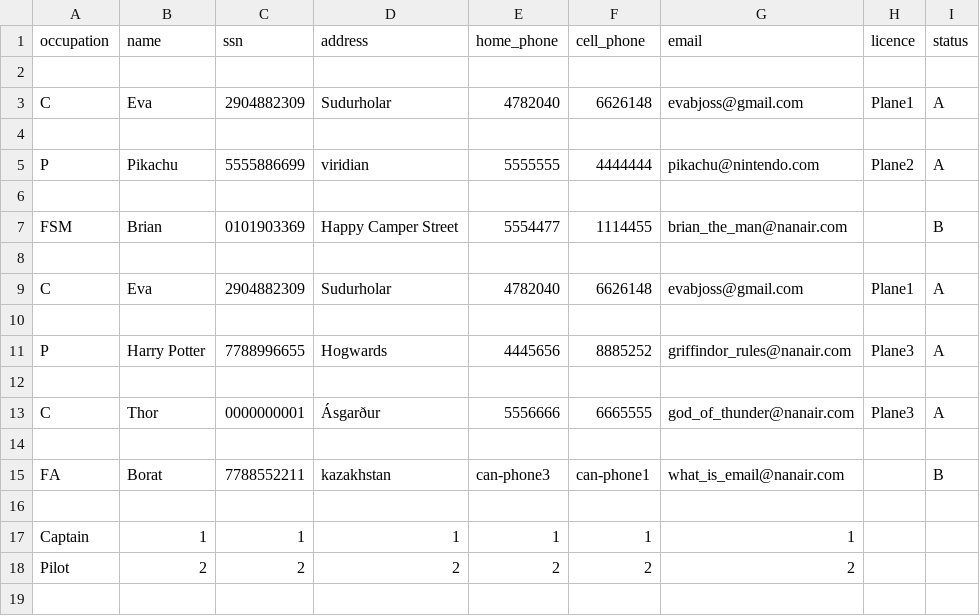
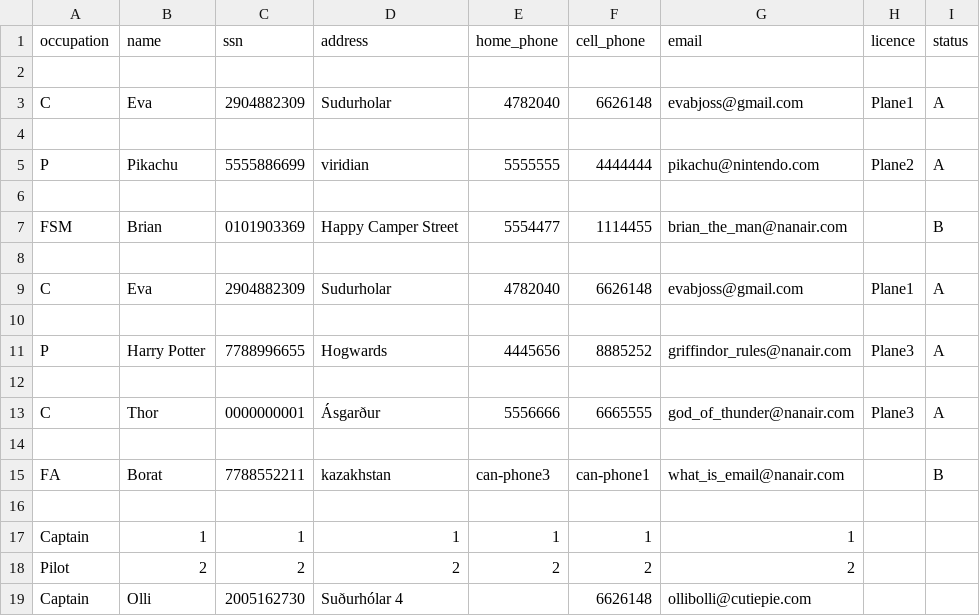
Before and after one commit to evab19/verklegt1, a CSV file: Source/data/employee.csv, drawn as a sheet; the diff names each change by its address in the sheet, - before the commit and + after, or states it on an @@ line.

```diff
--- a/Source/data/employee.csv
+++ b/Source/data/employee.csv
+row 19: Captain | Olli | 2005162730 | Suðurhólar 4 |  | 6626148 | ollibolli@cutiepie.com
```
Also changed, not shown: 5 other files.
